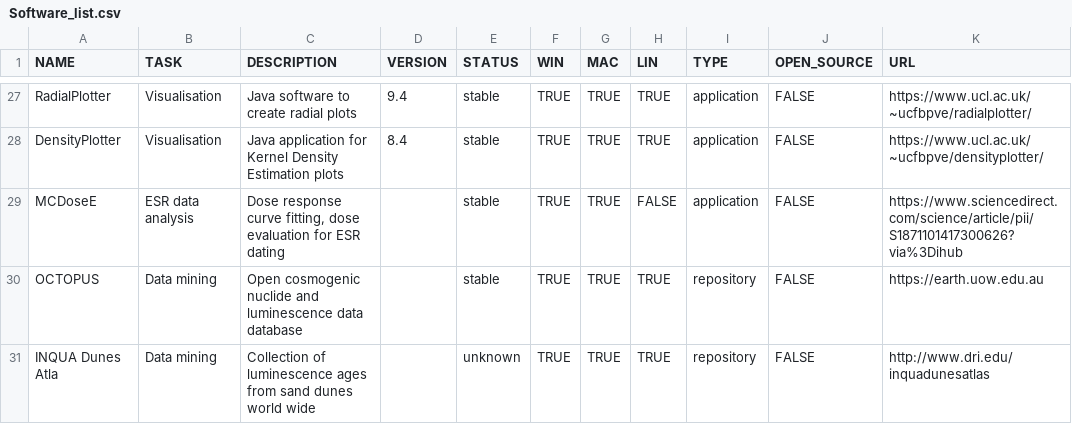
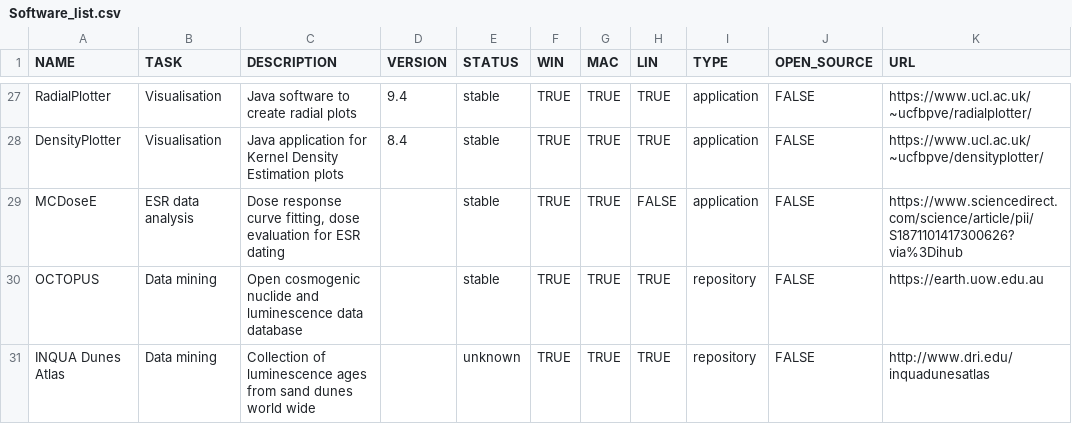
Before and after one commit to RLumSK/luminescence-tv, a CSV file: Input/Software_list.csv, drawn as a sheet; only a part is shown, gaps mark what is left out; the diff names each change by its address in the sheet, - before the commit and + after, or states it on an @@ line.

```diff
--- a/Input/Software_list.csv
+++ b/Input/Software_list.csv
-A31 (NAME): INQUA Dunes Atla
+A31 (NAME): INQUA Dunes Atlas
```
Also changed, not shown: Export/software_table.csv, 4 other files.
